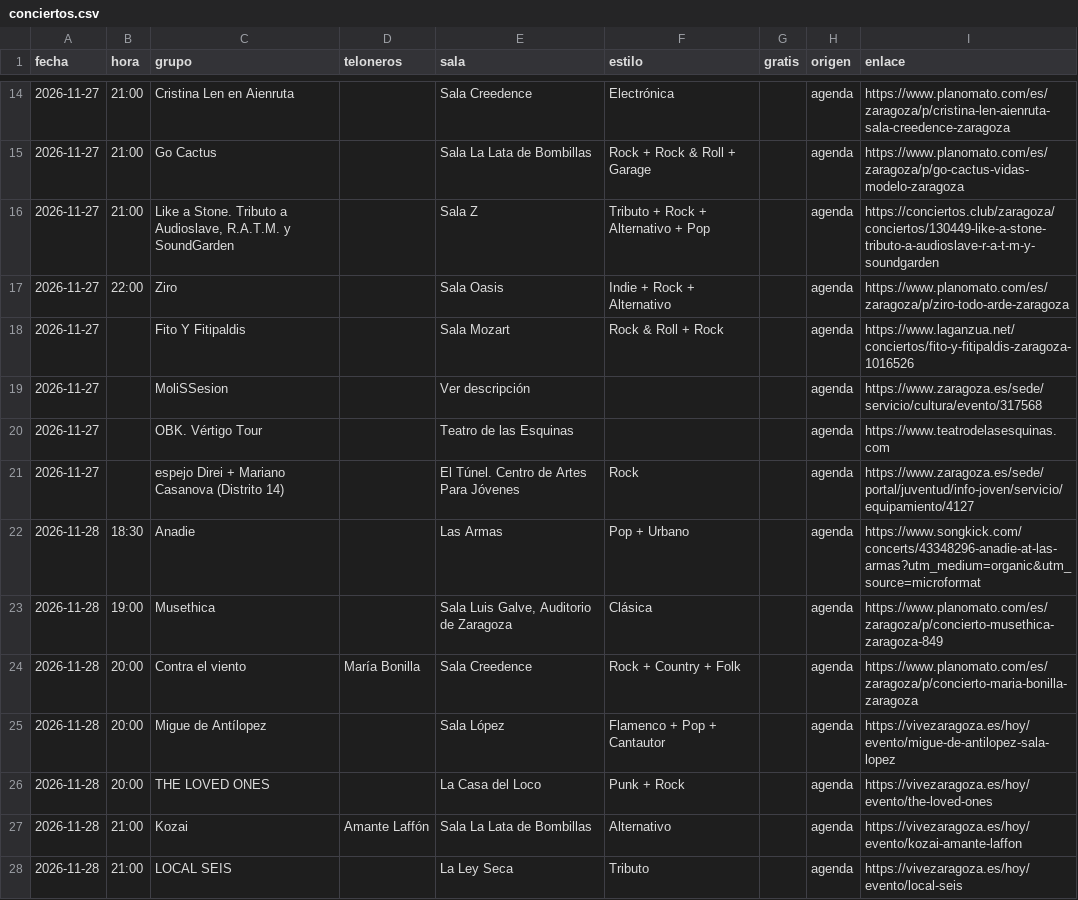
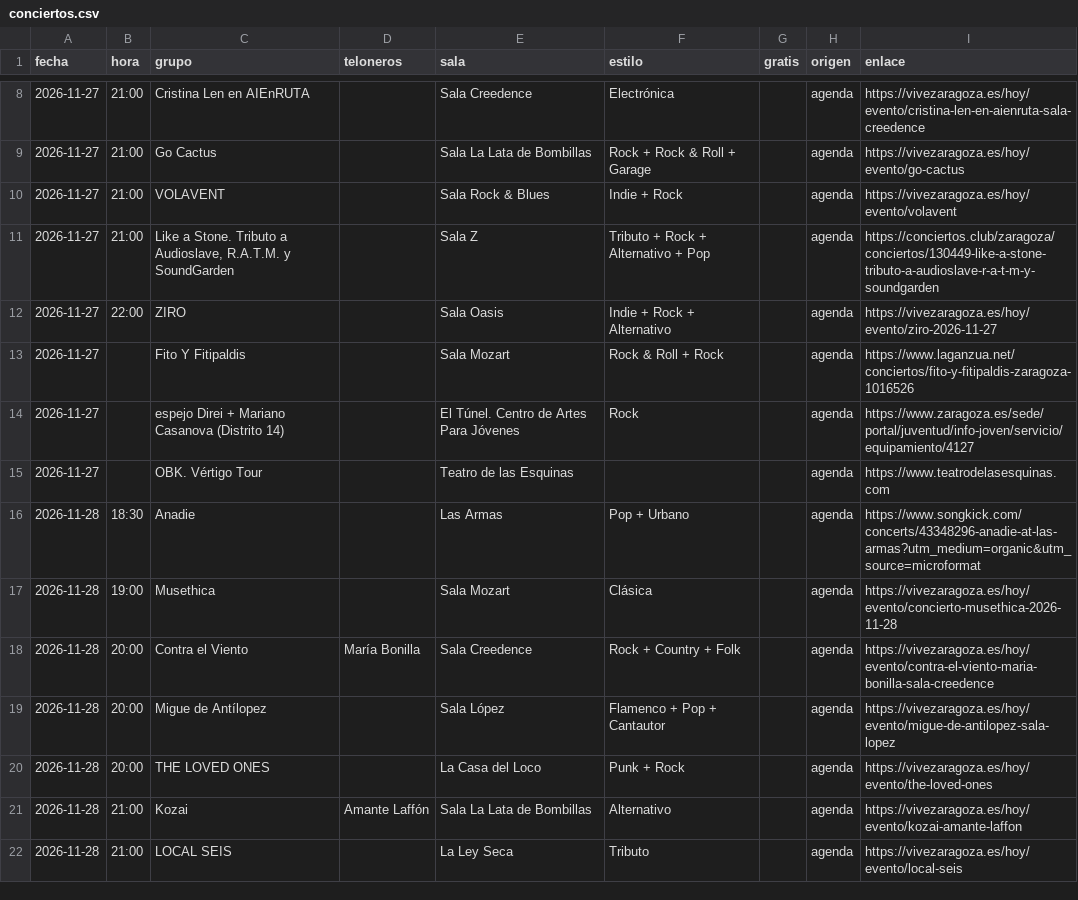
Before and after one commit to aalbae/zgz-datos, a CSV file: conciertos.csv, drawn as a sheet; only a part is shown, gaps mark what is left out; the diff covers the shown part only.

```diff
--- a/conciertos.csv
+++ b/conciertos.csv
@@ -14,12 +8,12 @@ fecha,hora,grupo,teloneros,sala,estilo,gratis,origen,enlace
-2026-11-27,21:00,Cristina Len en Aienruta,,Sala Creedence,Electrónica,,agenda,https://www.planomato.com/es/zaragoza/p/cristina-len-aienruta-sala-creedence-zaragoza
-2026-11-27,21:00,Go Cactus,,Sala La Lata de Bombillas,Rock + Rock & Roll + Garage,,agenda,https://www.planomato.com/es/zaragoza/p/go-cactus-vidas-modelo-zaragoza
+2026-11-27,21:00,Cristina Len en AIEnRUTA,,Sala Creedence,Electrónica,,agenda,https://vivezaragoza.es/hoy/evento/cristina-len-en-aienruta-sala-creedence
+2026-11-27,21:00,Go Cactus,,Sala La Lata de Bombillas,Rock + Rock & Roll + Garage,,agenda,https://vivezaragoza.es/hoy/evento/go-cactus
+2026-11-27,21:00,VOLAVENT,,Sala Rock & Blues,Indie + Rock,,agenda,https://vivezaragoza.es/hoy/evento/volavent
 2026-11-27,21:00,"Like a Stone. Tributo a Audioslave, R.A.T.M. y SoundGarden",,Sala Z,Tributo + Rock + Alternativo + Pop,,agenda,https://conciertos.club/zaragoza/conciertos/130449-like-a-stone-tributo-a-audioslave-r-a-t-m-y-soundgarden
-2026-11-27,22:00,Ziro,,Sala Oasis,Indie + Rock + Alternativo,,agenda,https://www.planomato.com/es/zaragoza/p/ziro-todo-arde-zaragoza
+2026-11-27,22:00,ZIRO,,Sala Oasis,Indie + Rock + Alternativo,,agenda,https://vivezaragoza.es/hoy/evento/ziro-2026-11-27
 2026-11-27,,Fito Y Fitipaldis,,Sala Mozart,Rock & Roll + Rock,,agenda,https://www.laganzua.net/conciertos/fito-y-fitipaldis-zaragoza-1016526
-2026-11-27,,MoliSSesion,,Ver descripción,,,agenda,https://www.zaragoza.es/sede/servicio/cultura/evento/317568
+2026-11-27,,espejo Direi + Mariano Casanova (Distrito 14),,El Túnel. Centro de Artes Para Jóvenes,Rock,,agenda,https://www.zaragoza.es/sede/portal/juventud/info-joven/servicio/equipamiento/4127
 2026-11-27,,OBK. Vértigo Tour,,Teatro de las Esquinas,,,agenda,https://www.teatrodelasesquinas.com
-2026-11-27,,espejo Direi + Mariano Casanova (Distrito 14),,El Túnel. Centro de Artes Para Jóvenes,Rock,,agenda,https://www.zaragoza.es/sede/portal/juventud/info-joven/servicio/equipamiento/4127
 2026-11-28,18:30,Anadie,,Las Armas,Pop + Urbano,,agenda,https://www.songkick.com/concerts/43348296-anadie-at-las-armas?utm_medium=organic&utm_source=microformat
-2026-11-28,19:00,Musethica,,"Sala Luis Galve, Auditorio de Zaragoza",Clásica,,agenda,https://www.planomato.com/es/zaragoza/p/concierto-musethica-zaragoza-849
-2026-11-28,20:00,Contra el viento,María Bonilla,Sala Creedence,Rock + Country + Folk,,agenda,https://www.planomato.com/es/zaragoza/p/concierto-maria-bonilla-zaragoza
+2026-11-28,19:00,Musethica,,Sala Mozart,Clásica,,agenda,https://vivezaragoza.es/hoy/evento/concierto-musethica-2026-11-28
+2026-11-28,20:00,Contra el Viento,María Bonilla,Sala Creedence,Rock + Country + Folk,,agenda,https://vivezaragoza.es/hoy/evento/contra-el-viento-maria-bonilla-sala-creedence
 2026-11-28,20:00,Migue de Antílopez,,Sala López,Flamenco + Pop + Cantautor,,agenda,https://vivezaragoza.es/hoy/evento/migue-de-antilopez-sala-lopez
```
Also changed, not shown: 3 added rows, 20 removed rows, 1 moved row and 30 edited cells elsewhere in this file, estilos.csv, 1 other file.
